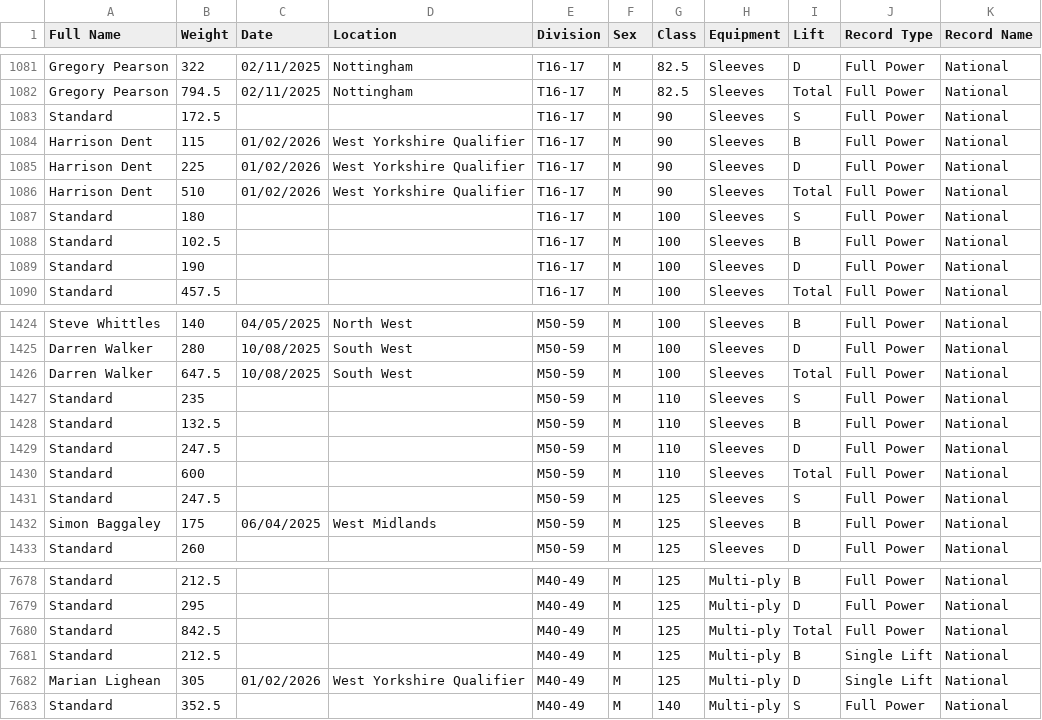
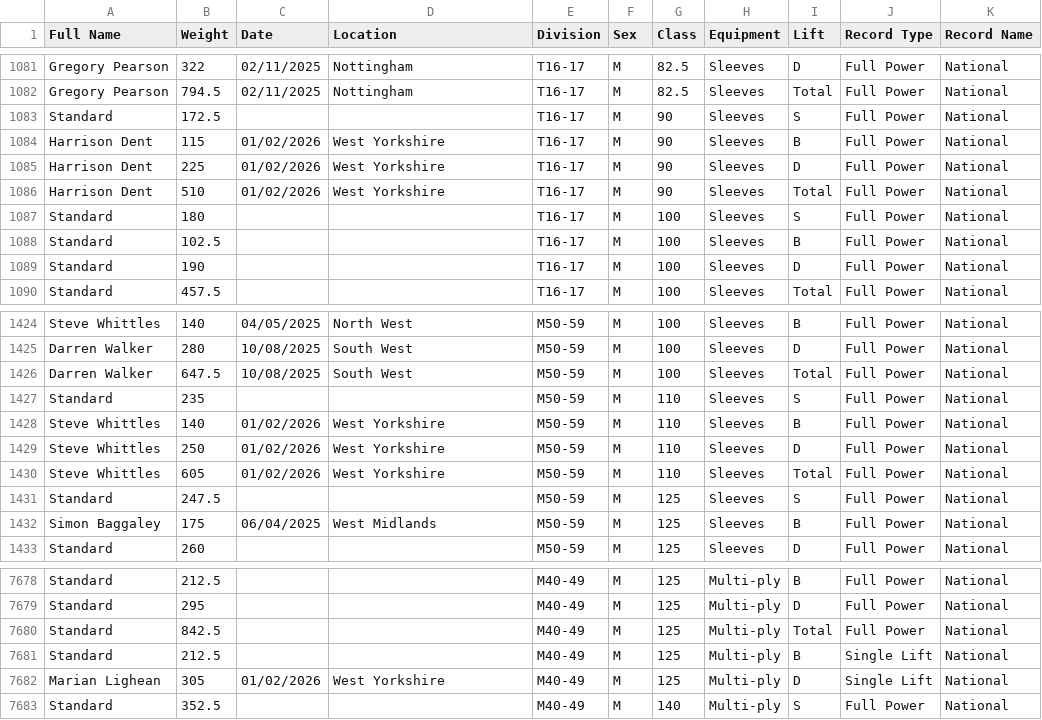
Before and after one commit to AdamWRPF/records, a CSV file: Records Master Sheet.csv, drawn as a sheet; only a part is shown, gaps mark what is left out.

Commit message:
Add files via upload

```diff
--- a/Records Master Sheet.csv
+++ b/Records Master Sheet.csv
@@ -1083,5 +1083,5 @@ Gregory Pearson,794.5,02/11/2025,Nottingham,T16-17,M,82.5,Sleeves,Total,Full Pow
 Standard,172.5,,,T16-17,M,90,Sleeves,S,Full Power,National
-Harrison Dent,115,01/02/2026,West Yorkshire Qualifier,T16-17,M,90,Sleeves,B,Full Power,National
-Harrison Dent,225,01/02/2026,West Yorkshire Qualifier,T16-17,M,90,Sleeves,D,Full Power,National
-Harrison Dent,510,01/02/2026,West Yorkshire Qualifier,T16-17,M,90,Sleeves,Total,Full Power,National
+Harrison Dent,115,01/02/2026,West Yorkshire,T16-17,M,90,Sleeves,B,Full Power,National
+Harrison Dent,225,01/02/2026,West Yorkshire,T16-17,M,90,Sleeves,D,Full Power,National
+Harrison Dent,510,01/02/2026,West Yorkshire,T16-17,M,90,Sleeves,Total,Full Power,National
 Standard,180,,,T16-17,M,100,Sleeves,S,Full Power,National
@@ -1427,5 +1427,5 @@ Darren Walker,647.5,10/08/2025,South West,M50-59,M,100,Sleeves,Total,Full Power,
 Standard,235,,,M50-59,M,110,Sleeves,S,Full Power,National
-Standard,132.5,,,M50-59,M,110,Sleeves,B,Full Power,National
-Standard,247.5,,,M50-59,M,110,Sleeves,D,Full Power,National
-Standard,600,,,M50-59,M,110,Sleeves,Total,Full Power,National
+Steve Whittles,140,01/02/2026,West Yorkshire,M50-59,M,110,Sleeves,B,Full Power,National
+Steve Whittles,250,01/02/2026,West Yorkshire,M50-59,M,110,Sleeves,D,Full Power,National
+Steve Whittles,605,01/02/2026,West Yorkshire,M50-59,M,110,Sleeves,Total,Full Power,National
 Standard,247.5,,,M50-59,M,125,Sleeves,S,Full Power,National
@@ -7681,3 +7681,3 @@ Standard,842.5,,,M40-49,M,125,Multi-ply,Total,Full Power,National
 Standard,212.5,,,M40-49,M,125,Multi-ply,B,Single Lift,National
-Marian Lighean,305,01/02/2026,West Yorkshire Qualifier,M40-49,M,125,Multi-ply,D,Single Lift,National
+Marian Lighean,305,01/02/2026,West Yorkshire,M40-49,M,125,Multi-ply,D,Single Lift,National
 Standard,352.5,,,M40-49,M,140,Multi-ply,S,Full Power,National
```
